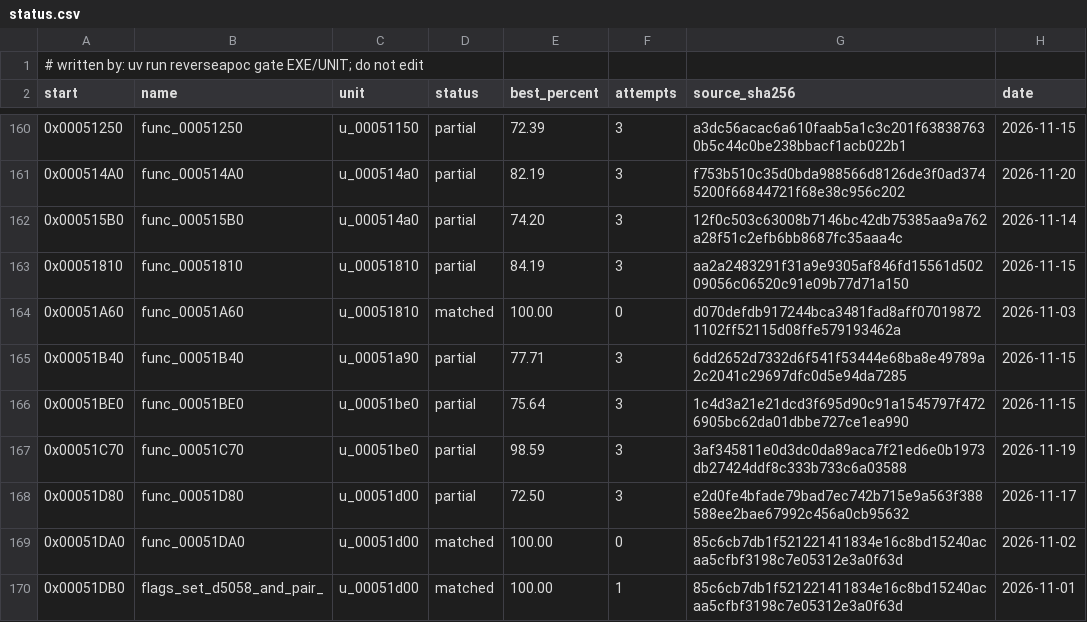
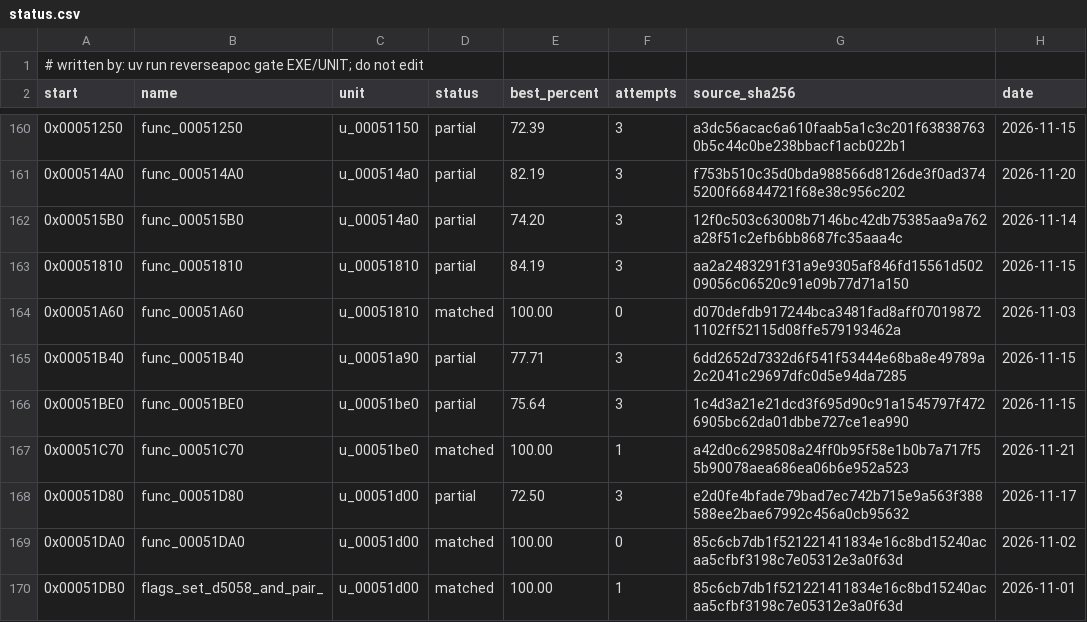
Before and after one commit to ayrtondenner/ReverseApoc, a CSV file: config/ufo2p/status.csv, drawn as a sheet; only a part is shown, gaps mark what is left out.

```diff
--- a/config/ufo2p/status.csv
+++ b/config/ufo2p/status.csv
@@ -166,3 +166,3 @@ start,name,unit,status,best_percent,attempts,source_sha256,date
 0x00051BE0,func_00051BE0,u_00051be0,partial,75.64,3,1c4d3a21e21dcd3f695d90c91a1545797f4726905bc62da01dbbe727ce1ea990,2026-11-15
-0x00051C70,func_00051C70,u_00051be0,partial,98.59,3,3af345811e0d3dc0da89aca7f21ed6e0b1973db27424ddf8c333b733c6a03588,2026-11-19
+0x00051C70,func_00051C70,u_00051be0,matched,100.00,1,a42d0c6298508a24ff0b95f58e1b0b7a717f55b90078aea686ea06b6e952a523,2026-11-21
 0x00051D80,func_00051D80,u_00051d00,partial,72.50,3,e2d0fe4bfade79bad7ec742b715e9a563f388588ee2bae67992c456a0cb95632,2026-11-17
```
Also changed, not shown: 5 other files.
